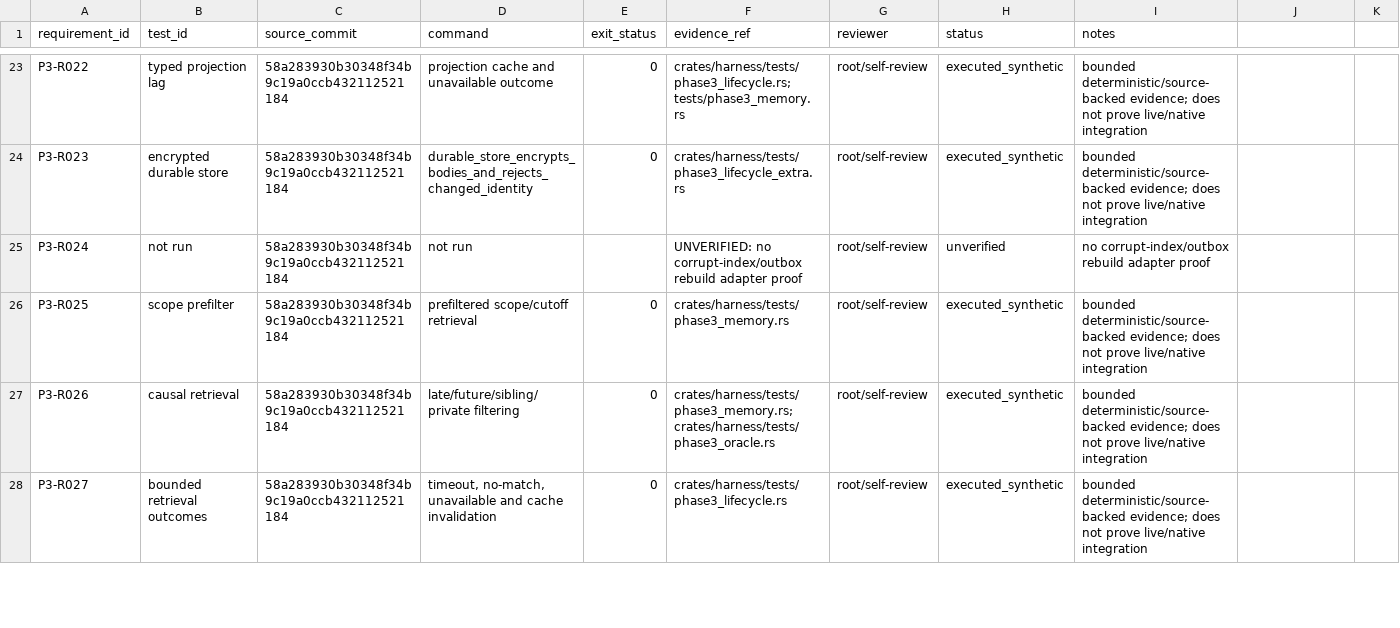
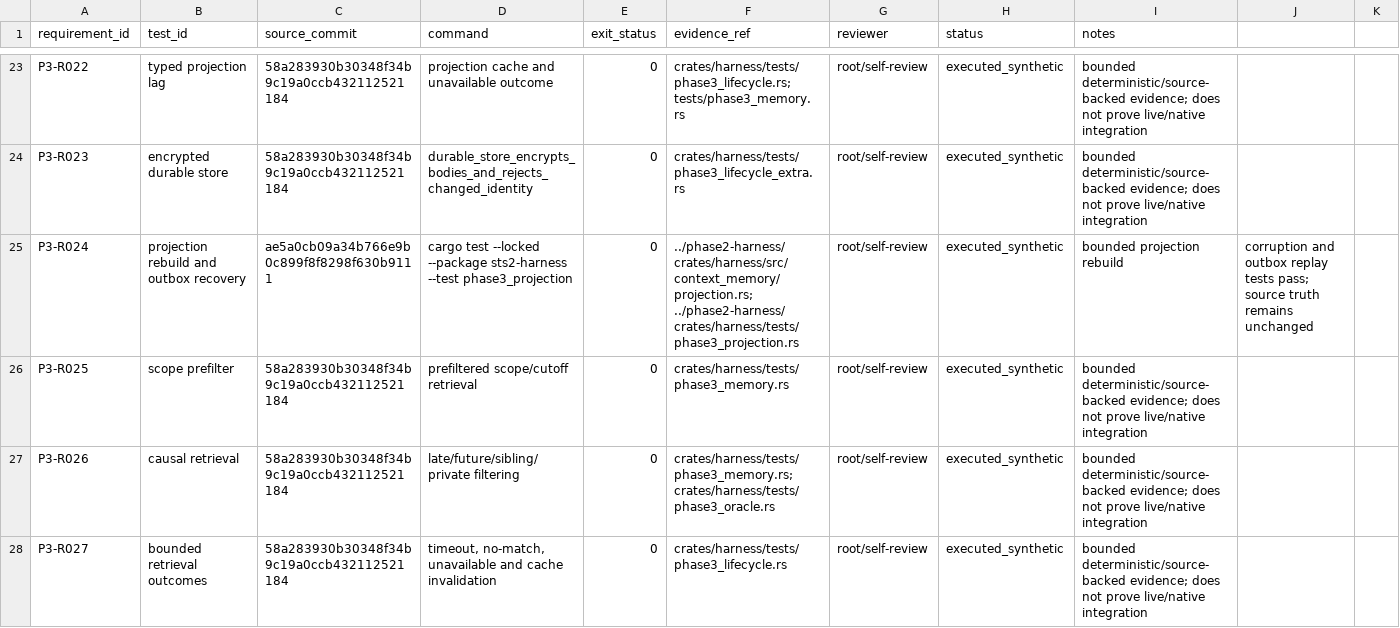
Before and after one commit to AI-Ascension/ascension-context-console, a CSV file: docs/evidence/phase3-requirement-evidence.csv, drawn as a sheet; only a part is shown, gaps mark what is left out; the diff covers the shown part only.

Commit message:
Synchronize Phase 3 evidence and status

```diff
--- a/docs/evidence/phase3-requirement-evidence.csv
+++ b/docs/evidence/phase3-requirement-evidence.csv
@@ -24,3 +24,3 @@ P3-R022,typed projection lag,58a283930b30348f34b9c19a0ccb432112521184,projection
 P3-R023,encrypted durable store,58a283930b30348f34b9c19a0ccb432112521184,durable_store_encrypts_bodies_and_rejects_changed_identity,0,crates/harness/tests/phase3_lifecycle_extra.rs,root/self-review,executed_synthetic,bounded deterministic/source-backed evidence; does not prove live/native integration
-P3-R024,not run,58a283930b30348f34b9c19a0ccb432112521184,not run,,UNVERIFIED: no corrupt-index/outbox rebuild adapter proof,root/self-review,unverified,no corrupt-index/outbox rebuild adapter proof
+P3-R024,projection rebuild and outbox recovery,ae5a0cb09a34b766e9b0c899f8f8298f630b9111,cargo test --locked --package sts2-harness --test phase3_projection,0,../phase2-harness/crates/harness/src/context_memory/projection.rs; ../phase2-harness/crates/harness/tests/phase3_projection.rs,root/self-review,executed_synthetic,bounded projection rebuild, corruption and outbox replay tests pass; source truth remains unchanged
 P3-R025,scope prefilter,58a283930b30348f34b9c19a0ccb432112521184,prefiltered scope/cutoff retrieval,0,crates/harness/tests/phase3_memory.rs,root/self-review,executed_synthetic,bounded deterministic/source-backed evidence; does not prove live/native integration
```
Also changed, not shown: 30 edited cells elsewhere in this file, 5 other files.
